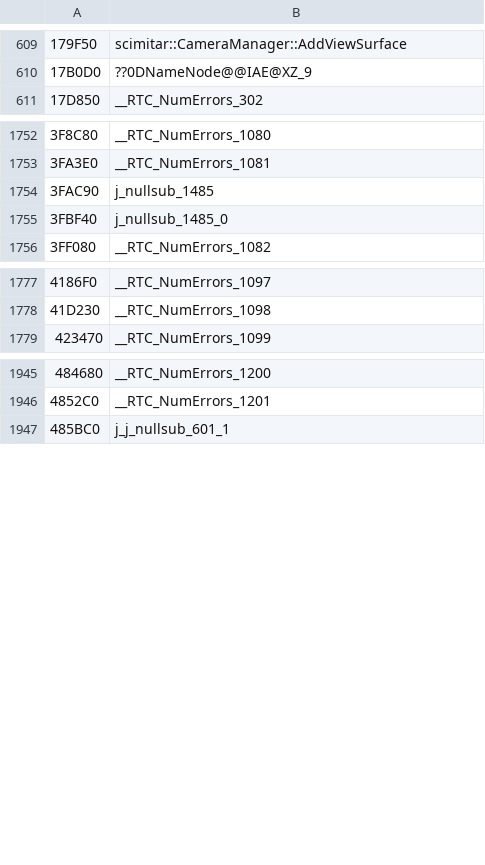
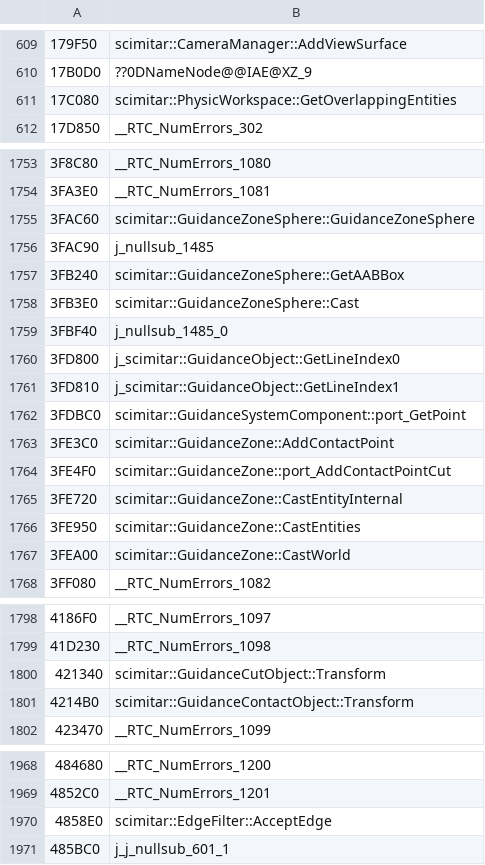
Before and after one commit to kamz-dev/AC2RE, a TSV file: IDB/annotations/AssassinsCreedIIGame.exe.i64/names.tsv, drawn as a sheet; only a part is shown, gaps mark what is left out; the diff covers the shown part only; the diff names each change by its address in the sheet, - before the commit and + after, or states it on an @@ line.

```diff
--- a/IDB/annotations/AssassinsCreedIIGame.exe.i64/names.tsv
+++ b/IDB/annotations/AssassinsCreedIIGame.exe.i64/names.tsv
+row 611: 17C080 | scimitar::PhysicWorkspace::GetOverlappingEntities
+row 1755: 3FAC60 | scimitar::GuidanceZoneSphere::GuidanceZoneSphere
+row 1757: 3FB240 | scimitar::GuidanceZoneSphere::GetAABBox
+row 1758: 3FB3E0 | scimitar::GuidanceZoneSphere::Cast
+row 1760: 3FD800 | j_scimitar::GuidanceObject::GetLineIndex0
+row 1761: 3FD810 | j_scimitar::GuidanceObject::GetLineIndex1
+row 1762: 3FDBC0 | scimitar::GuidanceSystemComponent::port_GetPoint
+row 1763: 3FE3C0 | scimitar::GuidanceZone::AddContactPoint
+row 1764: 3FE4F0 | scimitar::GuidanceZone::port_AddContactPointCut
+row 1765: 3FE720 | scimitar::GuidanceZone::CastEntityInternal
+row 1766: 3FE950 | scimitar::GuidanceZone::CastEntities
+row 1767: 3FEA00 | scimitar::GuidanceZone::CastWorld
+row 1800: 421340 | scimitar::GuidanceCutObject::Transform
+row 1801: 4214B0 | scimitar::GuidanceContactObject::Transform
+row 1970: 4858E0 | scimitar::EdgeFilter::AcceptEdge
```
Also changed, not shown: 11 added rows elsewhere in this file, 12 other files.
